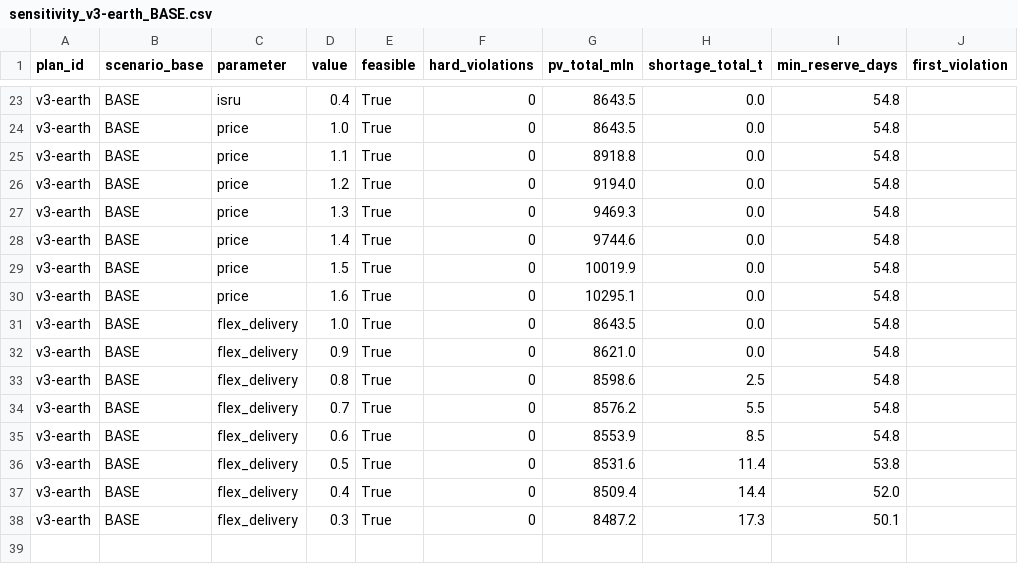
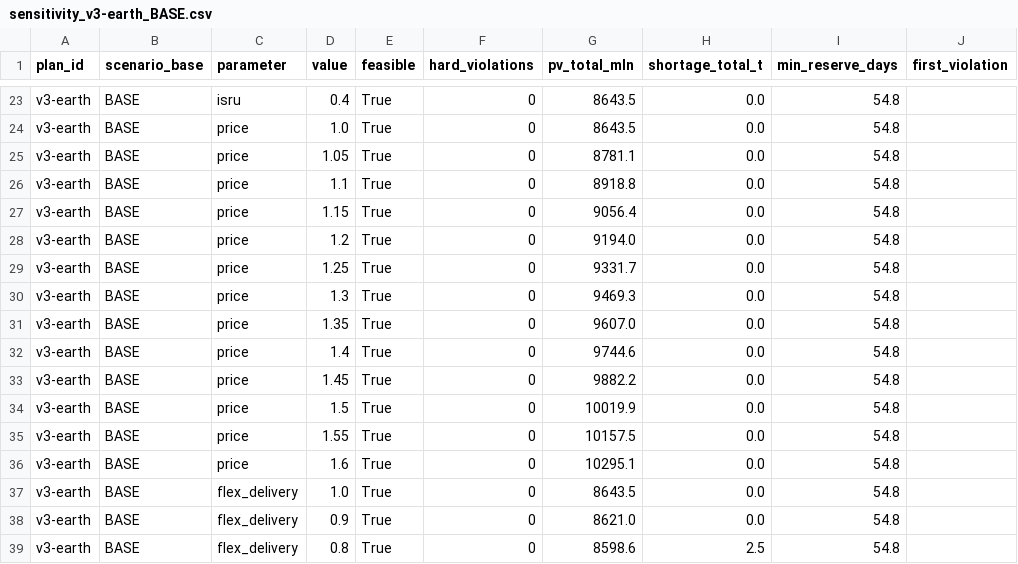
Before and after one commit to potapenkofil-rgb/hakaton, a CSV file: results/sensitivity_v3-earth_BASE.csv, drawn as a sheet; only a part is shown, gaps mark what is left out; the shorter side is filled out with more unchanged rows; the diff names each change by its address in the sheet, - before the commit and + after, or states it on an @@ line.

```diff
--- a/results/sensitivity_v3-earth_BASE.csv
+++ b/results/sensitivity_v3-earth_BASE.csv
+row 25: v3-earth | BASE | price | 1.05 | True | 0 | 8781.1 | 0.0 | 54.8
+row 27: v3-earth | BASE | price | 1.15 | True | 0 | 9056.4 | 0.0 | 54.8
+row 29: v3-earth | BASE | price | 1.25 | True | 0 | 9331.7 | 0.0 | 54.8
+row 31: v3-earth | BASE | price | 1.35 | True | 0 | 9607.0 | 0.0 | 54.8
+row 33: v3-earth | BASE | price | 1.45 | True | 0 | 9882.2 | 0.0 | 54.8
+row 35: v3-earth | BASE | price | 1.55 | True | 0 | 10157.5 | 0.0 | 54.8
```
Also changed, not shown: results/sensitivity_v3-earth-response_MANDATORY_STRESS.csv, results/sensitivity_v3-full_BASE.csv, 21 other files.
